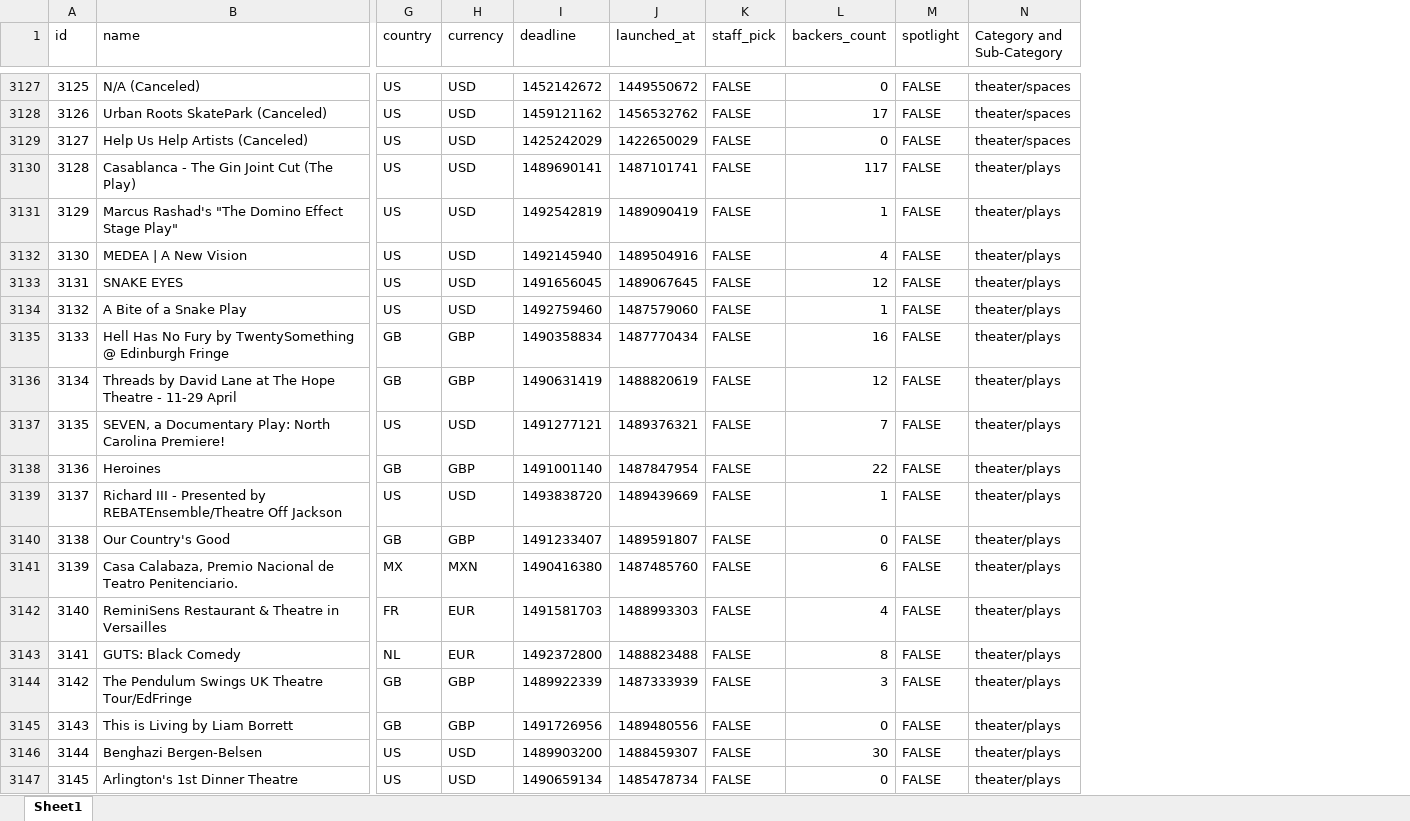
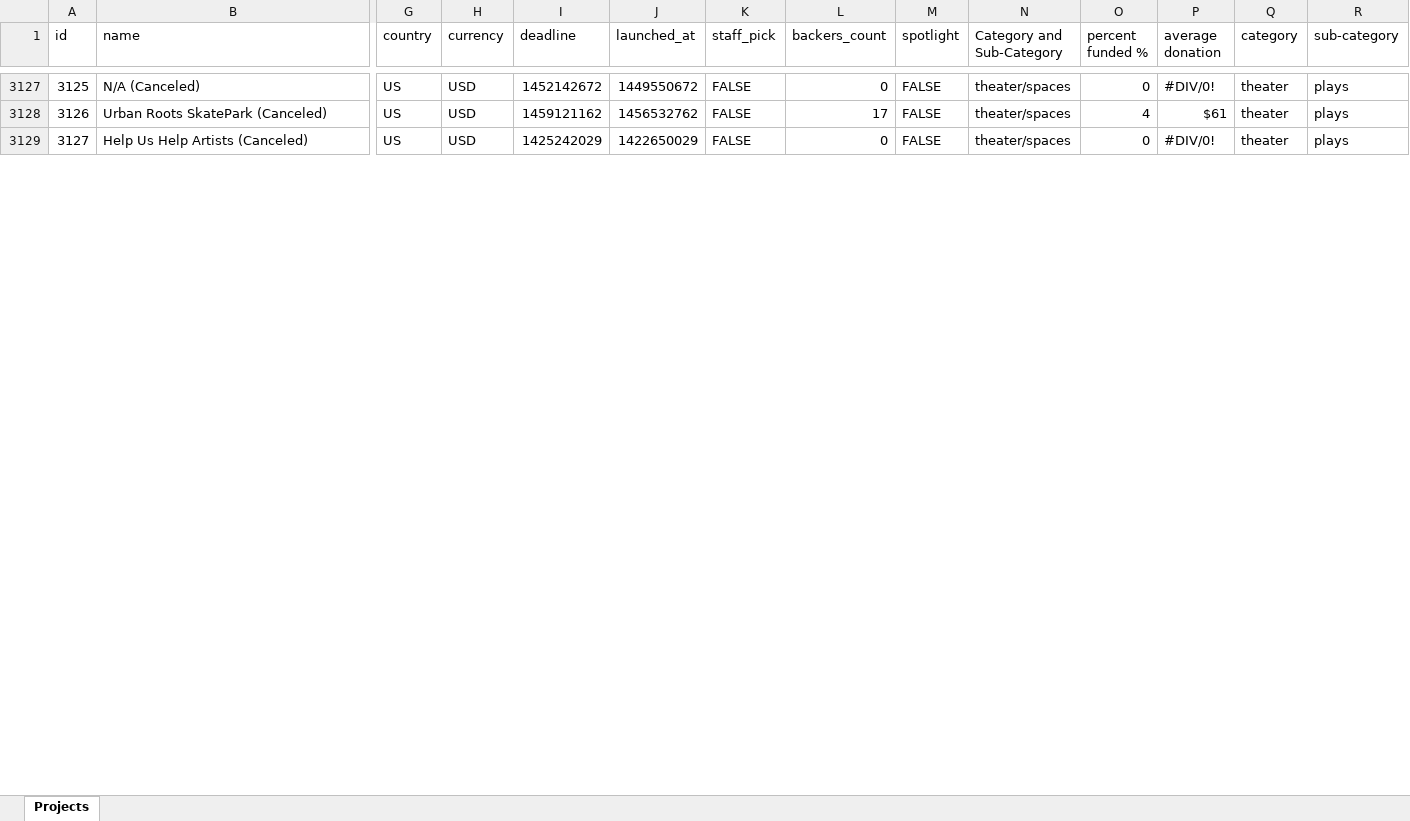
Before and after one commit to Prathamdoshi/KickStarter-Crowdfunding-Projects-Analysis, an Excel workbook: KickStarter_Projects.xlsx, sheet Projects, drawn as a sheet; only a part is shown, gaps mark what is left out; values as stored, in another font and other column widths than the file's, no cell formats; conditional formats not drawn; removed rows and columns are numbered as before the commit, all else as after; rows hold the shown columns only; the diff covers the shown part only; the diff names each change by its address in the sheet, - before the commit and + after, or states it on an @@ line.

Commit message:
Kicstarter Sheet Updated

```diff
--- a/KickStarter_Projects.xlsx (sheet Projects)
+++ b/KickStarter_Projects.xlsx (sheet Projects)
-sheet tab: Sheet1
+sheet tab: Projects
+column O (percent funded %), rows 3127-3129: 0 | 4 | 0
+column P (average donation), rows 3127-3129: #DIV/0! | $61 | #DIV/0!
+column Q (category), rows 3127-3129: all theater
+column R (sub-category), rows 3127-3129: all plays
-row 3130: 3128 | Casablanca - The Gin Joint Cut (The Play) | US | USD | 1489690141 | 1487101741 | FALSE | 117 | FALSE | theater/plays
-row 3131: 3129 | Marcus Rashad's "The Domino Effect Stage Play" | US | USD | 1492542819 | 1489090419 | FALSE | 1 | FALSE | theater/plays
-row 3132: 3130 | MEDEA | A New Vision | US | USD | 1492145940 | 1489504916 | FALSE | 4 | FALSE | theater/plays
-row 3133: 3131 | SNAKE EYES | US | USD | 1491656045 | 1489067645 | FALSE | 12 | FALSE | theater/plays
-row 3134: 3132 | A Bite of a Snake Play | US | USD | 1492759460 | 1487579060 | FALSE | 1 | FALSE | theater/plays
-row 3135: 3133 | Hell Has No Fury by TwentySomething @ Edinburgh Fringe | GB | GBP | 1490358834 | 1487770434 | FALSE | 16 | FALSE | theater/plays
-row 3136: 3134 | Threads by David Lane at The Hope Theatre - 11-29 April | GB | GBP | 1490631419 | 1488820619 | FALSE | 12 | FALSE | theater/plays
-row 3137: 3135 | SEVEN, a Documentary Play: North Carolina Premiere! | US | USD | 1491277121 | 1489376321 | FALSE | 7 | FALSE | theater/plays
-row 3138: 3136 | Heroines | GB | GBP | 1491001140 | 1487847954 | FALSE | 22 | FALSE | theater/plays
-row 3139: 3137 | Richard III - Presented by REBATEnsemble/Theatre Off Jackson | US | USD | 1493838720 | 1489439669 | FALSE | 1 | FALSE | theater/plays
-row 3140: 3138 | Our Country's Good | GB | GBP | 1491233407 | 1489591807 | FALSE | 0 | FALSE | theater/plays
-row 3141: 3139 | Casa Calabaza, Premio Nacional de Teatro Penitenciario. | MX | MXN | 1490416380 | 1487485760 | FALSE | 6 | FALSE | theater/plays
-row 3142: 3140 | ReminiSens Restaurant & Theatre in Versailles | FR | EUR | 1491581703 | 1488993303 | FALSE | 4 | FALSE | theater/plays
-row 3143: 3141 | GUTS: Black Comedy | NL | EUR | 1492372800 | 1488823488 | FALSE | 8 | FALSE | theater/plays
-row 3144: 3142 | The Pendulum Swings UK Theatre Tour/EdFringe | GB | GBP | 1489922339 | 1487333939 | FALSE | 3 | FALSE | theater/plays
-row 3145: 3143 | This is Living by Liam Borrett | GB | GBP | 1491726956 | 1489480556 | FALSE | 0 | FALSE | theater/plays
-row 3146: 3144 | Benghazi Bergen-Belsen | US | USD | 1489903200 | 1488459307 | FALSE | 30 | FALSE | theater/plays
-row 3147: 3145 | Arlington's 1st Dinner Theatre | US | USD | 1490659134 | 1485478734 | FALSE | 0 | FALSE | theater/plays
```
Also changed, not shown: 32 removed rows elsewhere in this sheet, cell formats, hidden cells, 1 other file.
